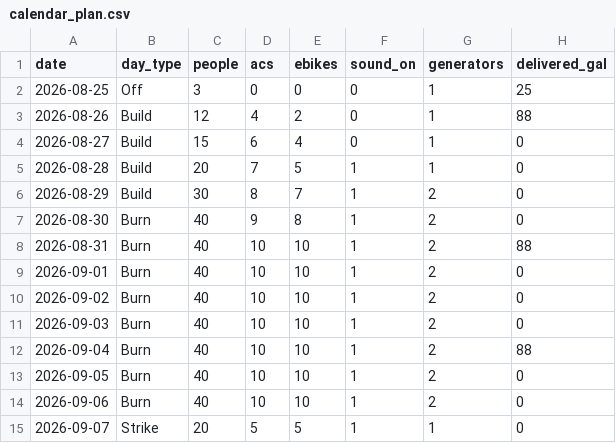
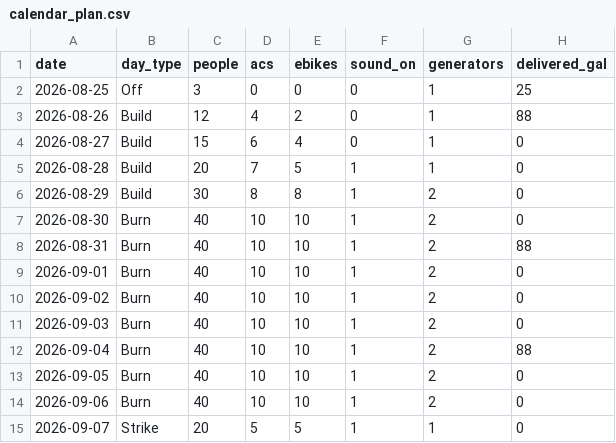
Before and after one commit to asadgo/power-the-cave-2026, a CSV file: data/calendar_plan.csv, drawn as a sheet.

```diff
--- a/data/calendar_plan.csv
+++ b/data/calendar_plan.csv
@@ -5,4 +5,4 @@ date,day_type,people,acs,ebikes,sound_on,generators,delivered_gal
 2026-08-28,Build,20,7,5,1,1,0
-2026-08-29,Build,30,8,7,1,2,0
-2026-08-30,Burn,40,9,8,1,2,0
+2026-08-29,Build,30,8,8,1,2,0
+2026-08-30,Burn,40,10,10,1,2,0
 2026-08-31,Burn,40,10,10,1,2,88
```
Also changed, not shown: data/devices.csv, data/log.csv, 2 other files.
